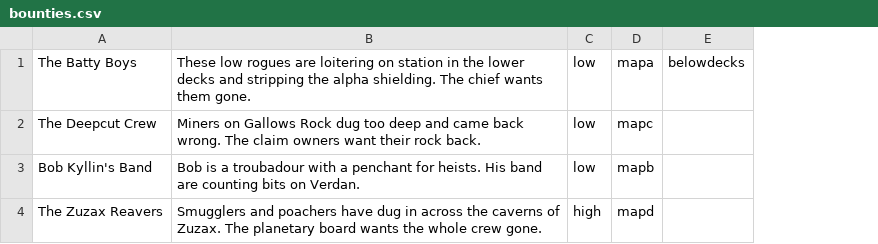
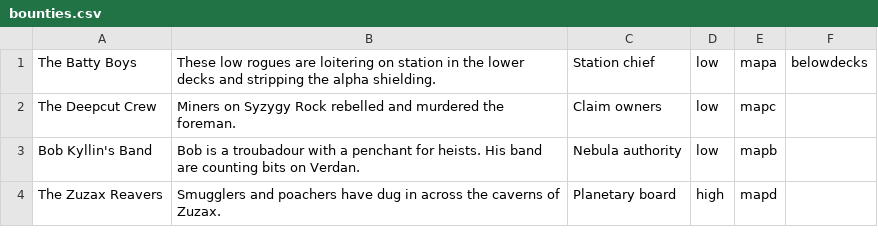
Before and after one commit to Kweepa/NebulaSkip, a CSV file: bounties.csv, drawn as a sheet; the diff names each change by its address in the sheet, - before the commit and + after, or states it on an @@ line.

```diff
--- a/bounties.csv
+++ b/bounties.csv
+column C, rows 1-4: Station chief | Claim owners | Nebula authority | Planetary board
-B1: …alpha shielding. The chief wants them gone.
+B1: …alpha shielding.
-B2: Miners on Gallows Rock dug too deep and came back wrong. The claim owners want their rock back.
+B2: Miners on Syzygy Rock rebelled and murdered the foreman.
-B4: …of Zuzax. The planetary board wants the whole crew gone.
+B4: …of Zuzax.
```
Also changed, not shown: 11 other files.
